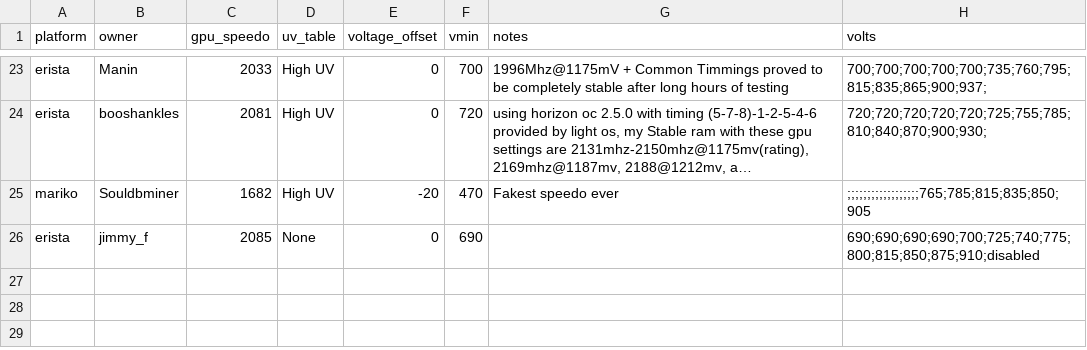
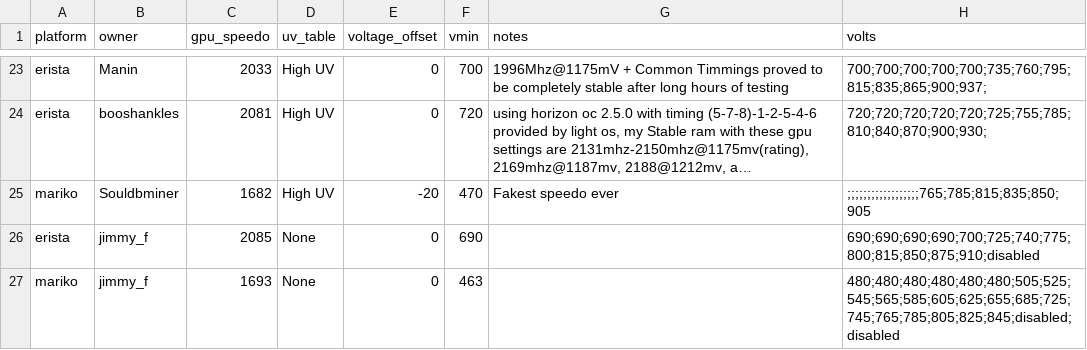
Before and after one commit to Horizon-OC/speedodb, a CSV file: data/uv_entries.csv, drawn as a sheet; only a part is shown, gaps mark what is left out; long unchanged cells end in …; the diff names each change by its address in the sheet, - before the commit and + after, or states it on an @@ line.

```diff
--- a/data/uv_entries.csv
+++ b/data/uv_entries.csv
+row 27: mariko | jimmy_f | 1693 | None | 0 | 463 |  | 480;480;480;480;480;480;505;525;545;565;585;605;625;655;685;725;745;765;785;805;825;845;disabled;disabled
```
Also changed, not shown: 1 other file.
